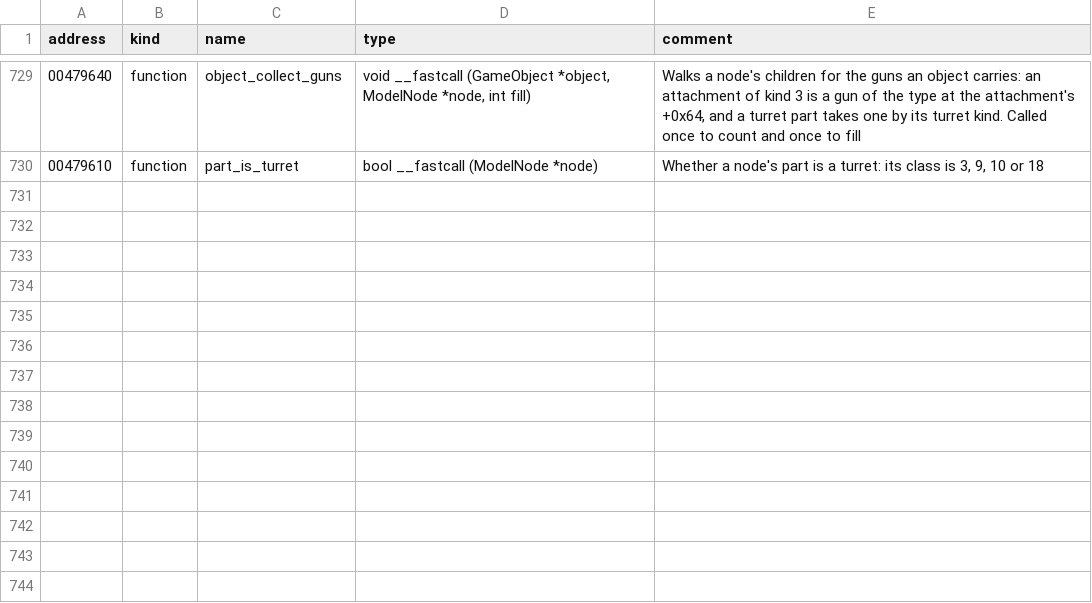
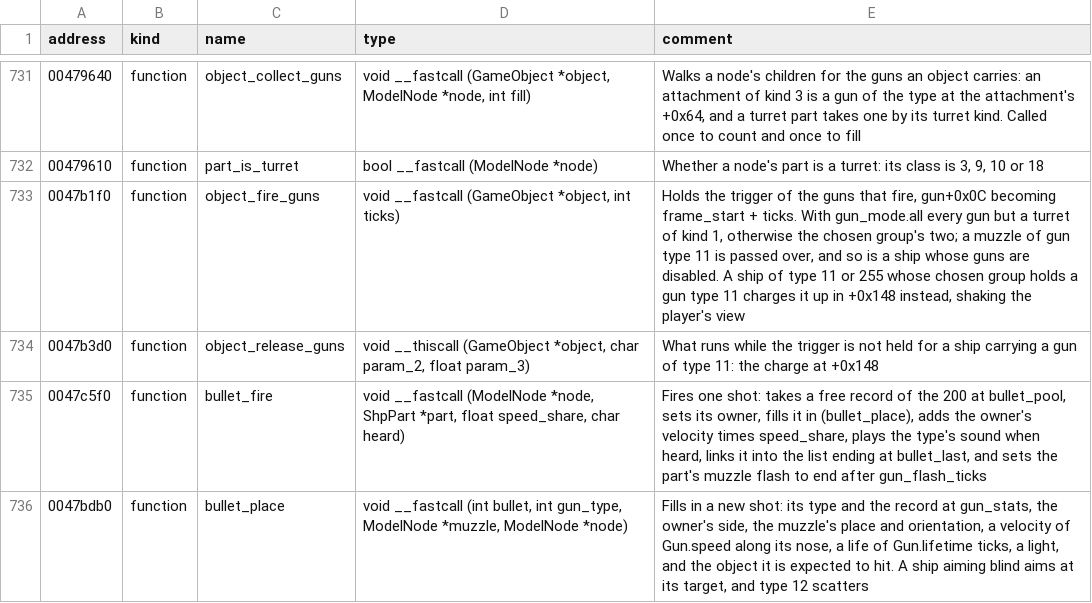
Before and after one commit to vdmkenny/openreliant, a TSV file: ghidra/names/LANCER.EXE.tsv, drawn as a sheet; only a part is shown, gaps mark what is left out; the diff covers the shown part only.

Commit message:
feat: ships fire the guns they carry (#152)
* feat: ships fire the guns they carry

`guns_step` (`0x004770E0`) recharges the guns' charge and fires every gun
whose trigger is held, and `object_fire_guns` (`0x0047B1F0`) holds that
trigger, which FIRE LASERS pulls in `player_controls`.

`gun_stats` turns out to start at `0x00500CA4`, not `0x00500CE4`: it holds
16 records, indexed by the gun type a muzzle names, so `gunstats.bin`'s 15
records are types 1 to 15 and type 0 is no gun. Each record's first five
words are the executable's own, which `make gun-tables` transcribes into
`guns/stats.zig`: what a shot costs the ship, the sound it makes and how
often that sound is heard. The file's remaining fields are named from what
reads them: the shot's life in ticks, its speed, and the energy it draws.

`create_object` fitted the guns before it cleared `gun_count`, so every
object ended up with a count of zero and nothing ever fired. The guns are
now fitted where the game fits them, after the components are listed.

The shot itself is not ported (#151), so firing costs the ship its charge
or a round and nothing leaves the muzzle; the Nova Cannon's charge is #150.

* refactor: name the guns' recharge time and a ship's rounds

`Ship._unknown_74` is the seconds the guns take to charge fully, and
`_unknown_78` the rounds a new ship's guns have, as the guns' step shows
and the mod tools' GunRecharge and Ammo already suggested.

```diff
--- a/ghidra/names/LANCER.EXE.tsv
+++ b/ghidra/names/LANCER.EXE.tsv
@@ -730 +732,5 @@ address	kind	name	type	comment
 00479610	function	part_is_turret	bool __fastcall (ModelNode *node)	Whether a node's part is a turret: its class is 3, 9, 10 or 18
+0047b1f0	function	object_fire_guns	void __fastcall (GameObject *object, int ticks)	Holds the trigger of the guns that fire, gun+0x0C becoming frame_start + ticks. With gun_mode.all every gun but a turret of kind 1, otherwise the chosen group's two; a muzzle of gun type 11 is passed over, and so is a ship whose guns are disabled. A ship of type 11 or 255 whose chosen group holds a gun type 11 charges it up in +0x148 instead, shaking the player's view
+0047b3d0	function	object_release_guns	void __thiscall (GameObject *object, char param_2, float param_3)	What runs while the trigger is not held for a ship carrying a gun of type 11: the charge at +0x148
+0047c5f0	function	bullet_fire	void __fastcall (ModelNode *node, ShpPart *part, float speed_share, char heard)	Fires one shot: takes a free record of the 200 at bullet_pool, sets its owner, fills it in (bullet_place), adds the owner's velocity times speed_share, plays the type's sound when heard, links it into the list ending at bullet_last, and sets the part's muzzle flash to end after gun_flash_ticks
+0047bdb0	function	bullet_place	void __fastcall (int bullet, int gun_type, ModelNode *muzzle, ModelNode *node)	Fills in a new shot: its type and the record at gun_stats, the owner's side, the muzzle's place and orientation, a velocity of Gun.speed along its nose, a life of Gun.lifetime ticks, a light, and the object it is expected to hit. A ship aiming blind aims at its target, and type 12 scatters
```
Also changed, not shown: 5 added rows and 5 edited cells elsewhere in this file, 21 other files.
